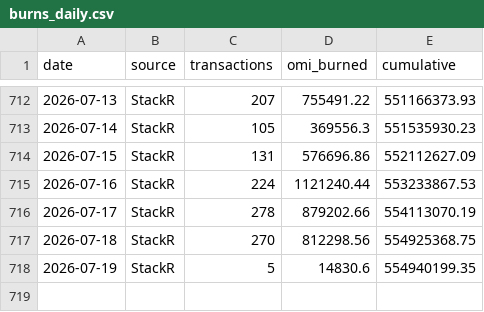
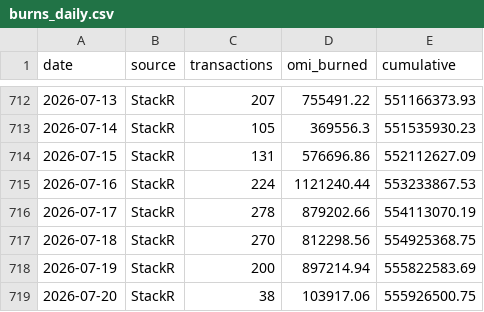
Before and after one commit to fanablefrance/jetonveve, a CSV file: data/burns_daily.csv, drawn as a sheet; only a part is shown, gaps mark what is left out.

```diff
--- a/data/burns_daily.csv
+++ b/data/burns_daily.csv
@@ -717,2 +717,3 @@ date,source,transactions,omi_burned,cumulative
 2026-07-18,StackR,270,812298.56,554925368.75
-2026-07-19,StackR,5,14830.6,554940199.35
+2026-07-19,StackR,200,897214.94,555822583.69
+2026-07-20,StackR,38,103917.06,555926500.75
```
Also changed, not shown: data/burns_split_daily.csv, 1 other file.
